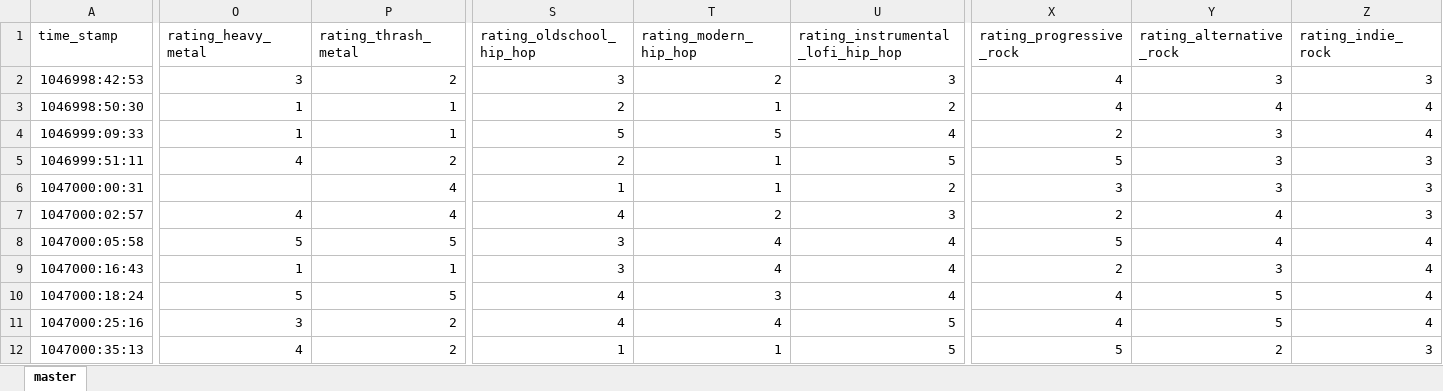
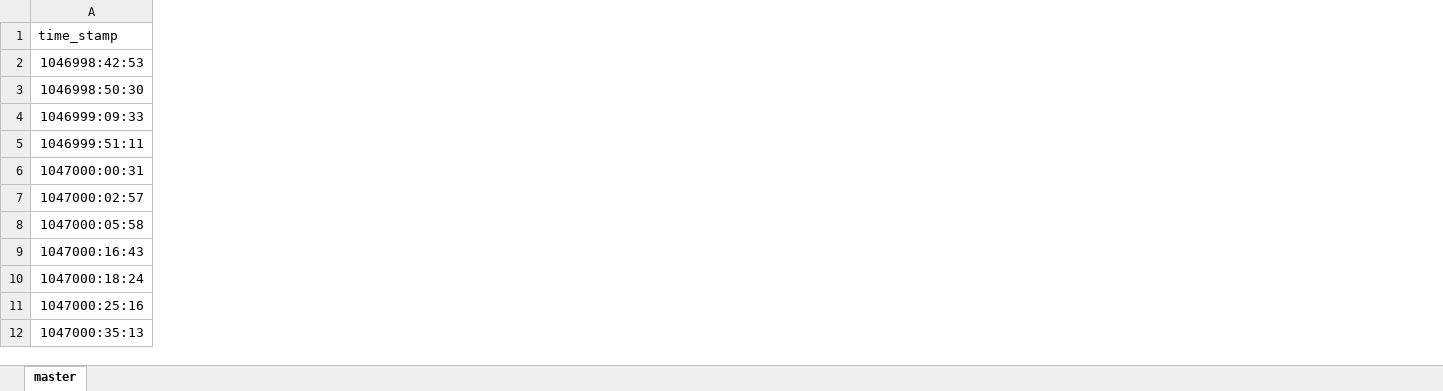
Before and after one commit to Clara-Ye/Personality-Playlists, an Excel workbook: data/redditMBTI/mbti_music_data_clean.xlsx, sheet master, drawn as a sheet; only a part is shown, gaps mark what is left out; values as stored, in another font and other column widths than the file's, no borders; the diff covers the shown part only; the diff names each change by its address in the sheet, - before the commit and + after, or states it on an @@ line.

```diff
--- a/data/redditMBTI/mbti_music_data_clean.xlsx (sheet master)
+++ b/data/redditMBTI/mbti_music_data_clean.xlsx (sheet master)
-column O (rating_heavy_metal), rows 2-12: 3 | 1 | 1 | 4 |  | 4 | 5 | 1 | 5 | 3 | 4
-column P (rating_thrash_metal), rows 2-12: 2 | 1 | 1 | 2 | 4 | 4 | 5 | 1 | 5 | 2 | 2
-column S (rating_oldschool_hip_hop), rows 2-12: 3 | 2 | 5 | 2 | 1 | 4 | 3 | 3 | 4 | 4 | 1
-column T (rating_modern_hip_hop), rows 2-12: 2 | 1 | 5 | 1 | 1 | 2 | 4 | 4 | 3 | 4 | 1
-column U (rating_instrumental_lofi_hip_hop), rows 2-12: 3 | 2 | 4 | 5 | 2 | 3 | 4 | 4 | 4 | 5 | 5
-column X (rating_progressive_rock), rows 2-12: 4 | 4 | 2 | 5 | 3 | 2 | 5 | 2 | 4 | 4 | 5
-column Y (rating_alternative_rock), rows 2-12: 3 | 4 | 3 | 3 | 3 | 4 | 4 | 3 | 5 | 5 | 2
-column Z (rating_indie_rock), rows 2-12: 3 | 4 | 4 | 3 | 3 | 3 | 4 | 4 | 4 | 4 | 3
```
Also changed, not shown: 2 removed columns elsewhere in this sheet, data/redditMBTI/mbti_music_data_clean_pivot.xlsx, 1 other file.
